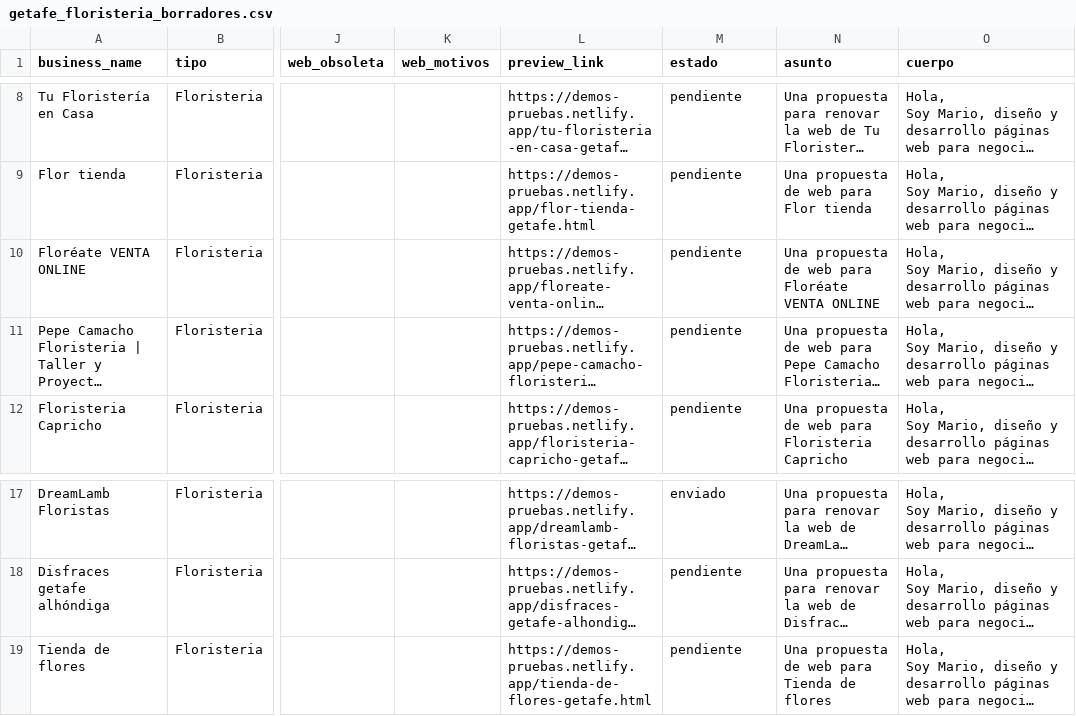
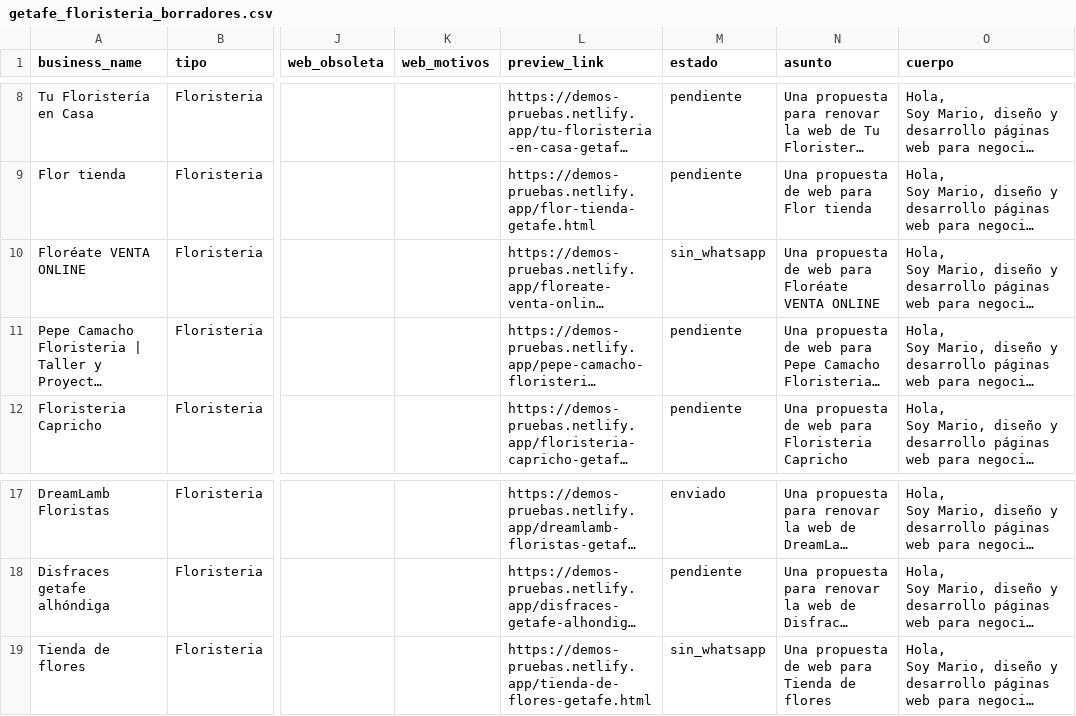
Before and after one commit to maringetafee/claude, a CSV file: leadgen-webs/output/getafe_floristeria_borradores.csv, drawn as a sheet; only a part is shown, gaps mark what is left out; long unchanged cells end in …; the diff names each change by its address in the sheet, - before the commit and + after, or states it on an @@ line.

```diff
--- a/leadgen-webs/output/getafe_floristeria_borradores.csv
+++ b/leadgen-webs/output/getafe_floristeria_borradores.csv
-M10 (estado): pendiente
+M10 (estado): sin_whatsapp
-M19 (estado): pendiente
+M19 (estado): sin_whatsapp
```
Also changed, not shown: leadgen-webs/output/getafe_restaurante_borradores.csv, leadgen-webs/output/getafe_veterinario_borradores.csv, 6 other files.
